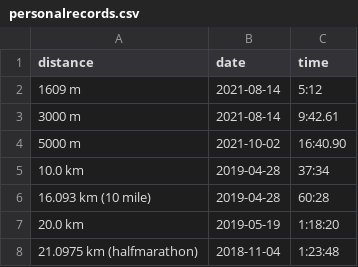
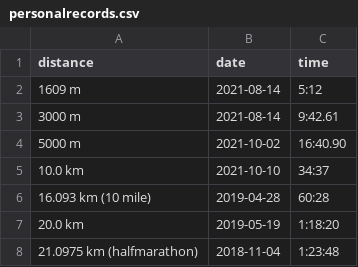
Before and after one commit to ward/run, a CSV file: _data/personalrecords.csv, drawn as a sheet.

```diff
--- a/_data/personalrecords.csv
+++ b/_data/personalrecords.csv
@@ -4,3 +4,3 @@ distance,date,time
 "5000 m",2021-10-02,"16:40.90"
-"10.0 km",2019-04-28,"37:34"
+"10.0 km",2021-10-10,"34:37"
 "16.093 km (10 mile)",2019-04-28,"60:28"
```
Also changed, not shown: _data/myresults.csv, 1 other file.
